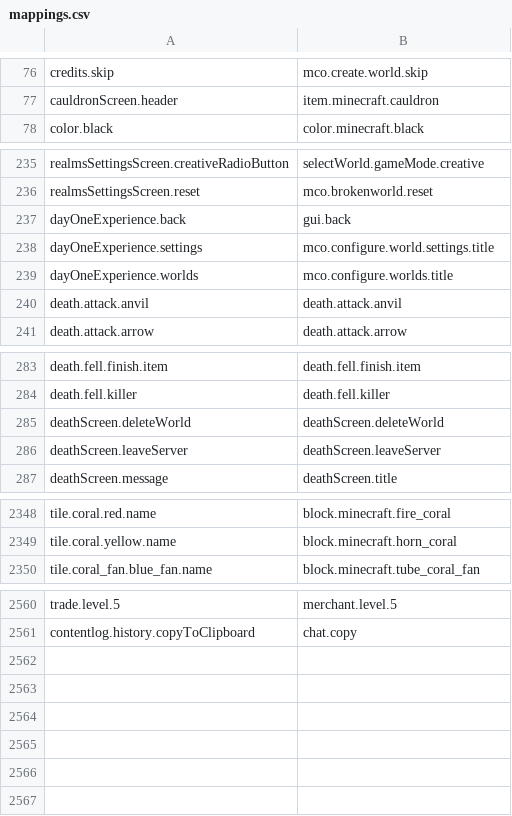
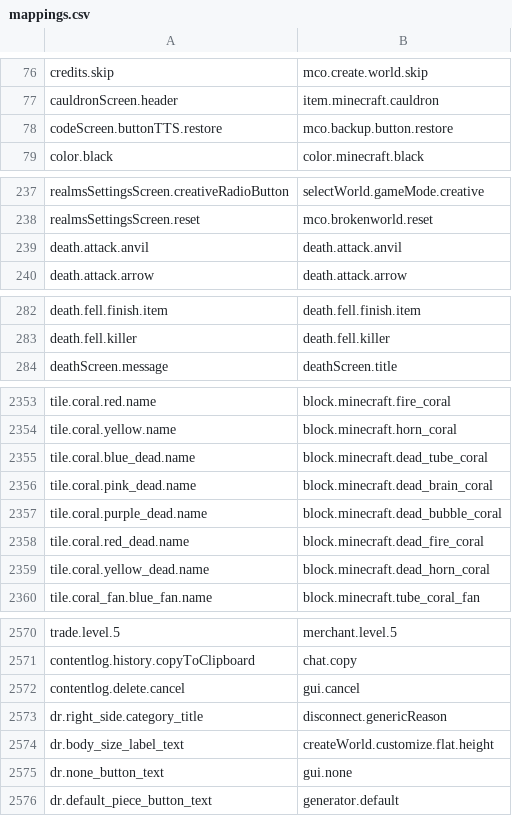
Before and after one commit to Madis0/mc-language-porter, a CSV file: mappings.csv, drawn as a sheet; only a part is shown, gaps mark what is left out; the diff covers the shown part only.

```diff
--- a/mappings.csv
+++ b/mappings.csv
@@ -77,2 +77,3 @@ credits.skip,mco.create.world.skip
 cauldronScreen.header,item.minecraft.cauldron
+codeScreen.buttonTTS.restore,mco.backup.button.restore
 color.black,color.minecraft.black
@@ -236,5 +238,2 @@ realmsSettingsScreen.creativeRadioButton,selectWorld.gameMode.creative
 realmsSettingsScreen.reset,mco.brokenworld.reset
-dayOneExperience.back,gui.back
-dayOneExperience.settings,mco.configure.world.settings.title
-dayOneExperience.worlds,mco.configure.worlds.title
 death.attack.anvil,death.attack.anvil
@@ -284,4 +283,2 @@ death.fell.finish.item,death.fell.finish.item
 death.fell.killer,death.fell.killer
-deathScreen.deleteWorld,deathScreen.deleteWorld
-deathScreen.leaveServer,deathScreen.leaveServer
 deathScreen.message,deathScreen.title
@@ -2349,2 +2354,7 @@ tile.coral.red.name,block.minecraft.fire_coral
 tile.coral.yellow.name,block.minecraft.horn_coral
+tile.coral.blue_dead.name,block.minecraft.dead_tube_coral
+tile.coral.pink_dead.name,block.minecraft.dead_brain_coral
+tile.coral.purple_dead.name,block.minecraft.dead_bubble_coral
+tile.coral.red_dead.name,block.minecraft.dead_fire_coral
+tile.coral.yellow_dead.name,block.minecraft.dead_horn_coral
 tile.coral_fan.blue_fan.name,block.minecraft.tube_coral_fan
@@ -2561 +2571,6 @@ trade.level.5,merchant.level.5
 contentlog.history.copyToClipboard,chat.copy
+contentlog.delete.cancel,gui.cancel
+dr.right_side.category_title,disconnect.genericReason
+dr.body_size_label_text,createWorld.customize.flat.height
+dr.none_button_text,gui.none
+dr.default_piece_button_text,generator.default
```
Also changed, not shown: 9 added rows elsewhere in this file, 3 other files.
